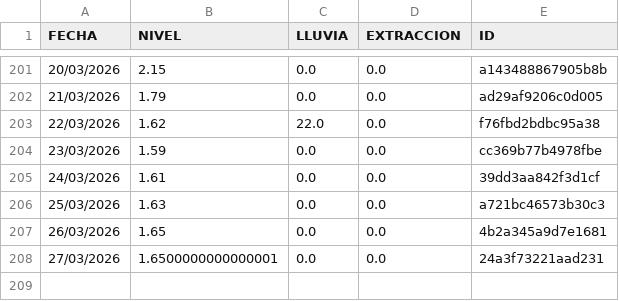
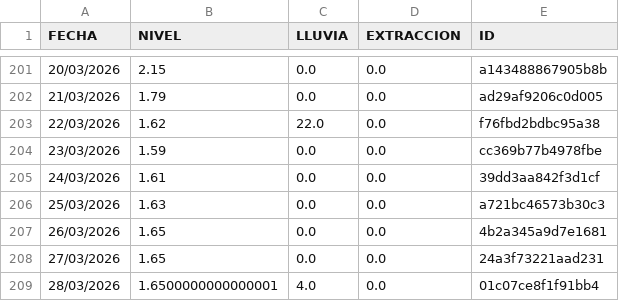
Before and after one commit to AndresPaladino/hidropal, a CSV file: datos_pozo.csv, drawn as a sheet; only a part is shown, gaps mark what is left out.

Commit message:
chore(data): add row 28/03/2026

```diff
--- a/datos_pozo.csv
+++ b/datos_pozo.csv
@@ -207,2 +207,3 @@ FECHA,NIVEL,LLUVIA,EXTRACCION,ID
 26/03/2026,1.65,0.0,0.0,4b2a345a9d7e1681
-27/03/2026,1.6500000000000001,0.0,0.0,24a3f73221aad231
+27/03/2026,1.65,0.0,0.0,24a3f73221aad231
+28/03/2026,1.6500000000000001,4.0,0.0,01c07ce8f1f91bb4
```
